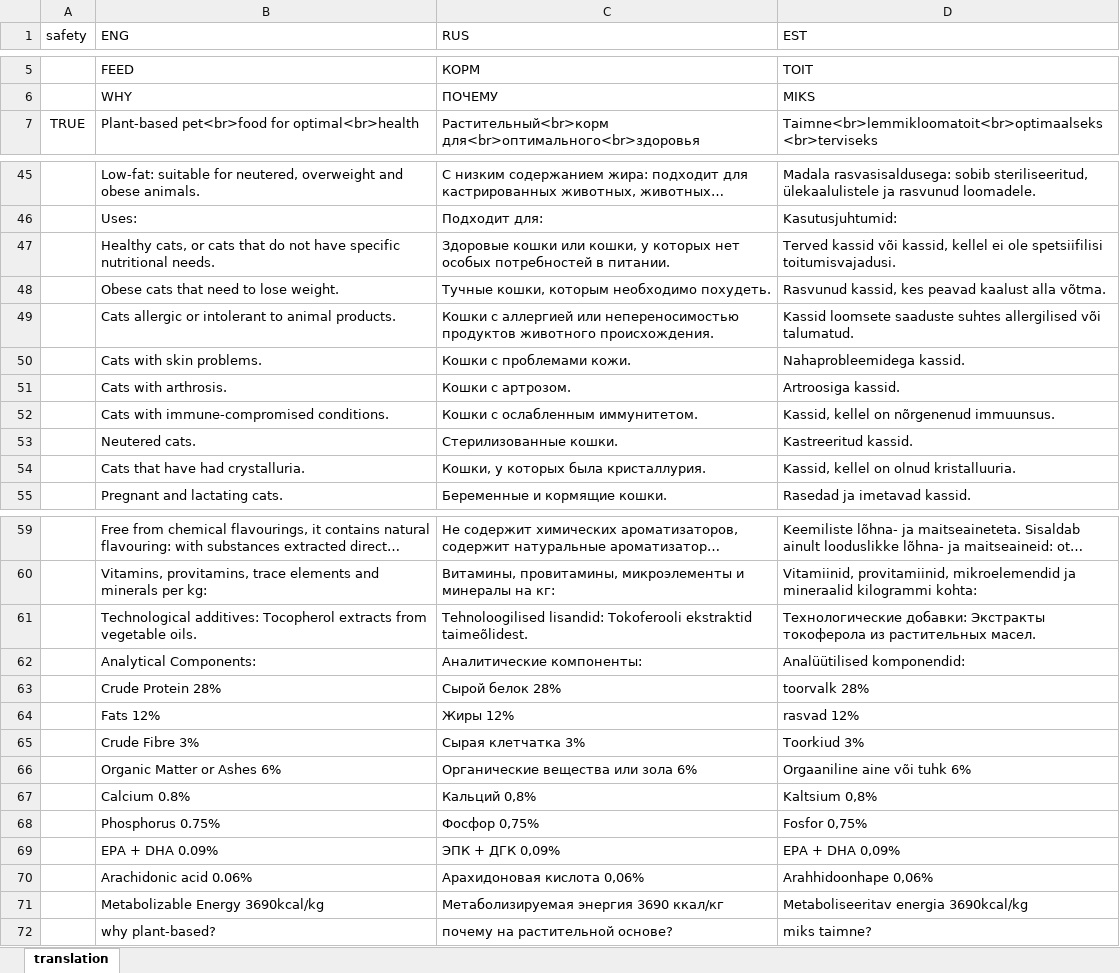
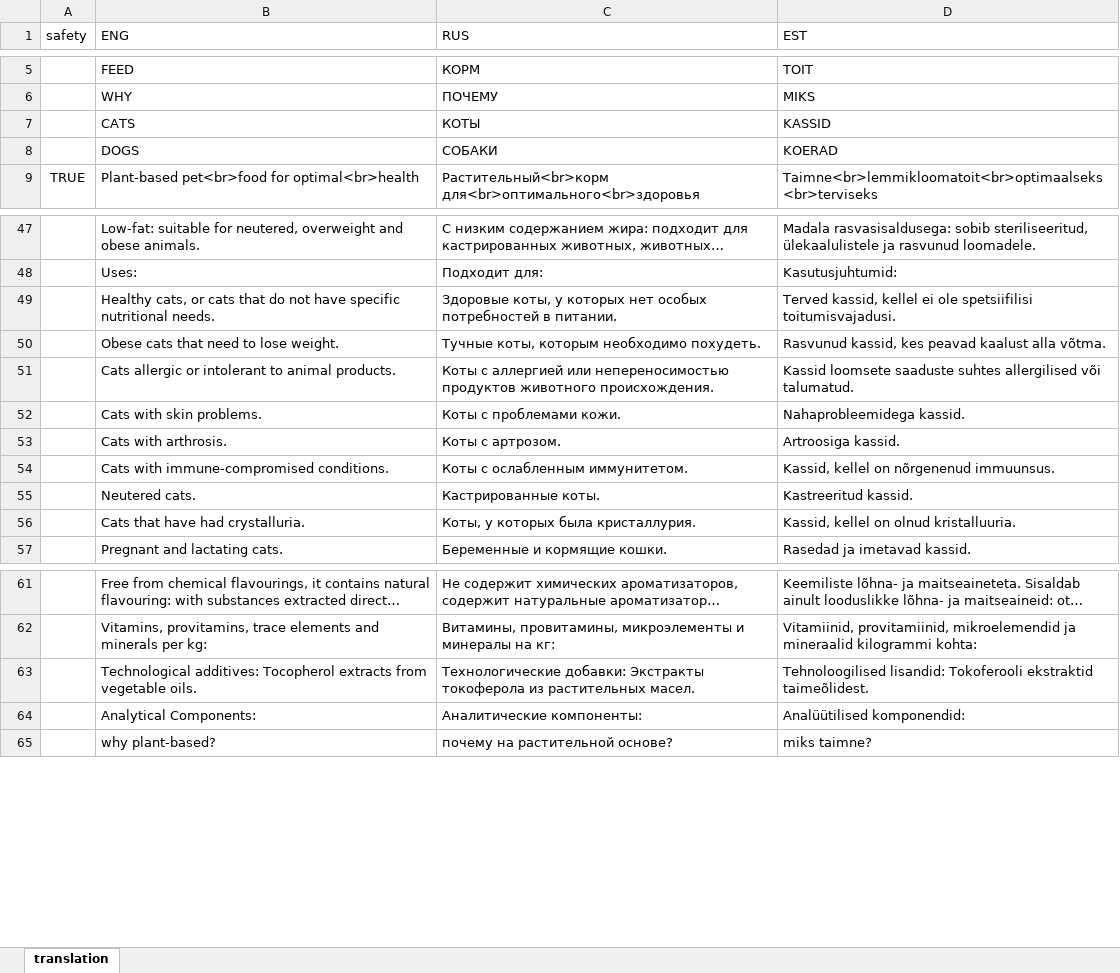
Before and after one commit to vegato-pet-shop/vegato-pet-shop.github.io, an Excel workbook: src/translation.xlsx, sheet translation, drawn as a sheet; only a part is shown, gaps mark what is left out; long unchanged cells end in …; values as stored, in another font and other column widths than the file's, no borders; removed rows and columns are numbered as before the commit, all else as after; the diff covers the shown part only; the diff names each change by its address in the sheet, - before the commit and + after, or states it on an @@ line.

Commit message:
Added translation and changed font

```diff
--- a/src/translation.xlsx (sheet translation)
+++ b/src/translation.xlsx (sheet translation)
+row 7:  | CATS | КОТЫ | KASSID
+row 8:  | DOGS | СОБАКИ | KOERAD
-C49 (RUS): Здоровые кошки или кошки, у которых…
+C49 (RUS): Здоровые коты, у которых…
-D49 (EST): Terved kassid või kassid, kellel…
+D49 (EST): Terved kassid, kellel…
-C50 (RUS): Тучные кошки, которым необходимо похудеть.
+C50 (RUS): Тучные коты, которым необходимо похудеть.
-C51 (RUS): Кошки с аллергией…
+C51 (RUS): Коты с аллергией…
-C52 (RUS): Кошки с проблемами кожи.
+C52 (RUS): Коты с проблемами кожи.
-C53 (RUS): Кошки с артрозом.
+C53 (RUS): Коты с артрозом.
-C54 (RUS): Кошки с ослабленным иммунитетом.
+C54 (RUS): Коты с ослабленным иммунитетом.
-C55 (RUS): Стерилизованные кошки.
+C55 (RUS): Кастрированные коты.
-C56 (RUS): Кошки, у которых была кристаллурия.
+C56 (RUS): Коты, у которых была кристаллурия.
-C63 (RUS): Tehnoloogilised lisandid: Tokoferooli ekstraktid taimeõlidest.
+C63 (RUS): Технологические добавки: Экстракты токоферола из растительных масел.
-D63 (EST): Технологические добавки: Экстракты токоферола из растительных масел.
+D63 (EST): Tehnoloogilised lisandid: Tokoferooli ekstraktid taimeõlidest.
-row 63:  | Crude Protein 28% | Сырой белок 28% | toorvalk 28%
-row 64:  | Fats 12% | Жиры 12% | rasvad 12%
-row 65:  | Crude Fibre 3% | Сырая клетчатка 3% | Toorkiud 3%
-row 66:  | Organic Matter or Ashes 6% | Органические вещества или зола 6% | Orgaaniline aine või tuhk 6%
-row 67:  | Calcium 0.8% | Кальций 0,8% | Kaltsium 0,8%
-row 68:  | Phosphorus 0.75% | Фосфор 0,75% | Fosfor 0,75%
-row 69:  | EPA + DHA 0.09% | ЭПК + ДГК 0,09% | EPA + DHA 0,09%
-row 70:  | Arachidonic acid 0.06% | Арахидоновая кислота 0,06% | Arahhidoonhape 0,06%
-row 71:  | Metabolizable Energy 3690kcal/kg | Метаболизируемая энергия 3690 ккал/кг | Metaboliseeritav energia 3690kcal/kg
```
Also changed, not shown: 26 added rows and 2 edited cells elsewhere in this sheet, 26 other files.
